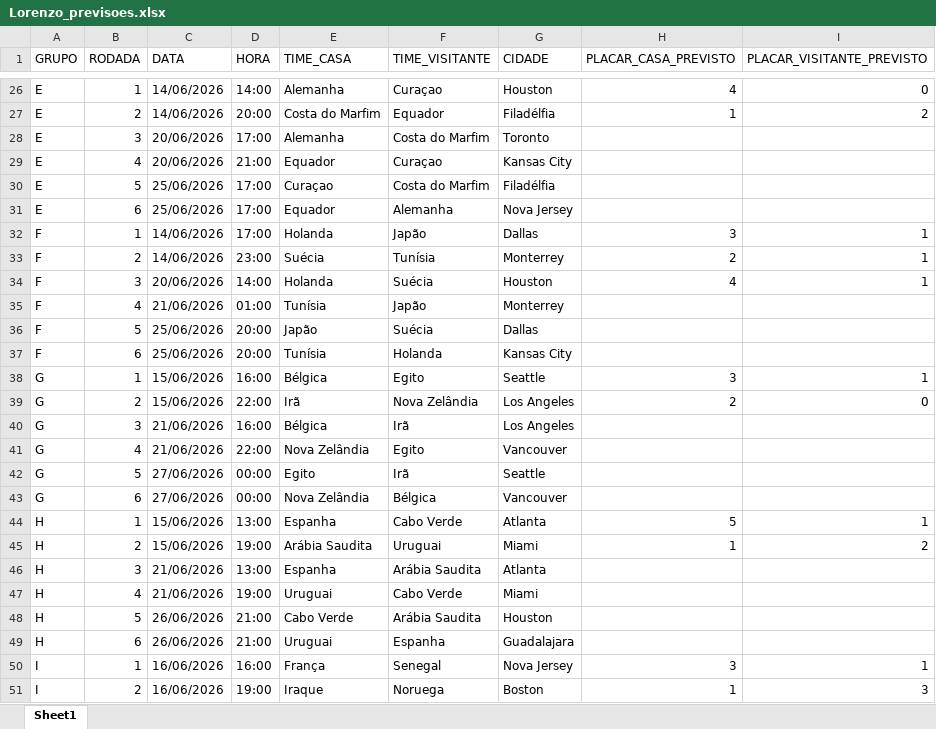
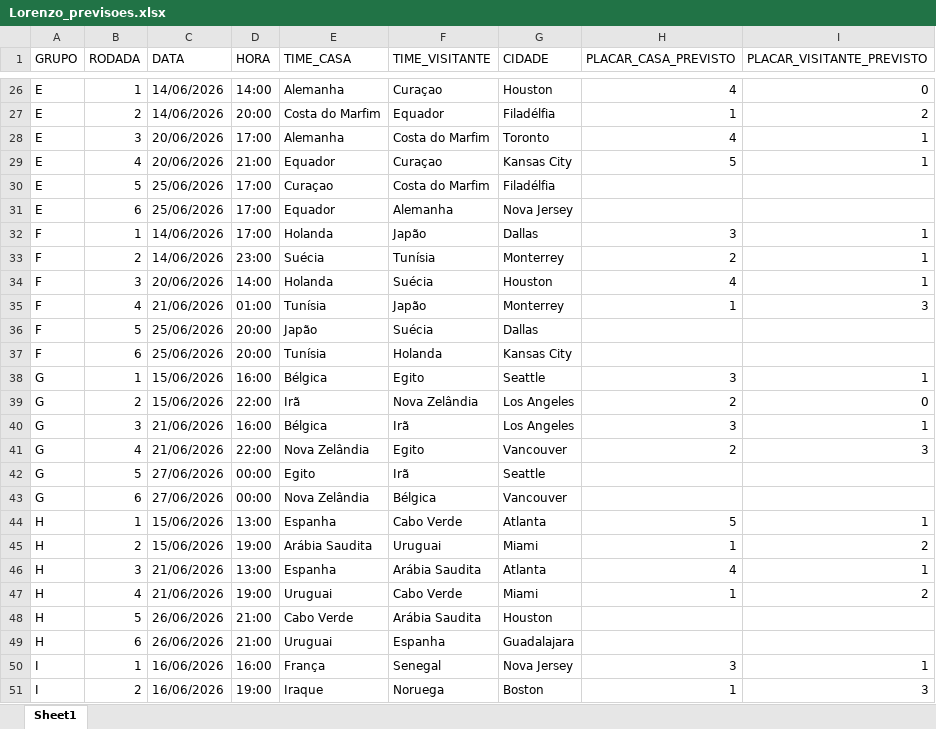
Before and after one commit to amokabsb80-sketch/bolao-copa-2026, an Excel workbook: planilhas_competidores/Lorenzo_previsoes.xlsx, sheet Sheet1, drawn as a sheet; only a part is shown, gaps mark what is left out; values as stored, in another font and other column widths than the file's, no borders; the diff names each change by its address in the sheet, - before the commit and + after, or states it on an @@ line.

```diff
--- a/planilhas_competidores/Lorenzo_previsoes.xlsx (sheet Sheet1)
+++ b/planilhas_competidores/Lorenzo_previsoes.xlsx (sheet Sheet1)
-H28 (PLACAR_CASA_PREVISTO): (empty)
+H28 (PLACAR_CASA_PREVISTO): 4
-I28:I29 (PLACAR_VISITANTE_PREVISTO): (empty)
+I28:I29 (PLACAR_VISITANTE_PREVISTO): 1
-H29 (PLACAR_CASA_PREVISTO): (empty)
+H29 (PLACAR_CASA_PREVISTO): 5
-H35 (PLACAR_CASA_PREVISTO): (empty)
+H35 (PLACAR_CASA_PREVISTO): 1
-I35 (PLACAR_VISITANTE_PREVISTO): (empty)
+I35 (PLACAR_VISITANTE_PREVISTO): 3
-H40 (PLACAR_CASA_PREVISTO): (empty)
+H40 (PLACAR_CASA_PREVISTO): 3
-I40 (PLACAR_VISITANTE_PREVISTO): (empty)
+I40 (PLACAR_VISITANTE_PREVISTO): 1
-H41 (PLACAR_CASA_PREVISTO): (empty)
+H41 (PLACAR_CASA_PREVISTO): 2
-I41 (PLACAR_VISITANTE_PREVISTO): (empty)
+I41 (PLACAR_VISITANTE_PREVISTO): 3
-H46 (PLACAR_CASA_PREVISTO): (empty)
+H46 (PLACAR_CASA_PREVISTO): 4
-I46 (PLACAR_VISITANTE_PREVISTO): (empty)
+I46 (PLACAR_VISITANTE_PREVISTO): 1
-H47 (PLACAR_CASA_PREVISTO): (empty)
+H47 (PLACAR_CASA_PREVISTO): 1
-I47 (PLACAR_VISITANTE_PREVISTO): (empty)
+I47 (PLACAR_VISITANTE_PREVISTO): 2
```
Also changed, not shown: planilhas_competidores/Bruno_previsoes.xlsx, planilhas_competidores/Miguel_previsoes.xlsx.
